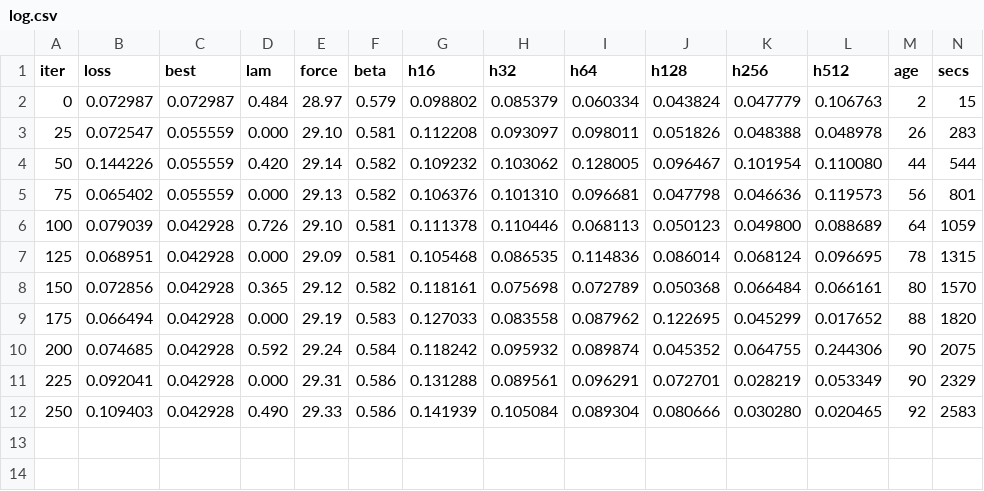
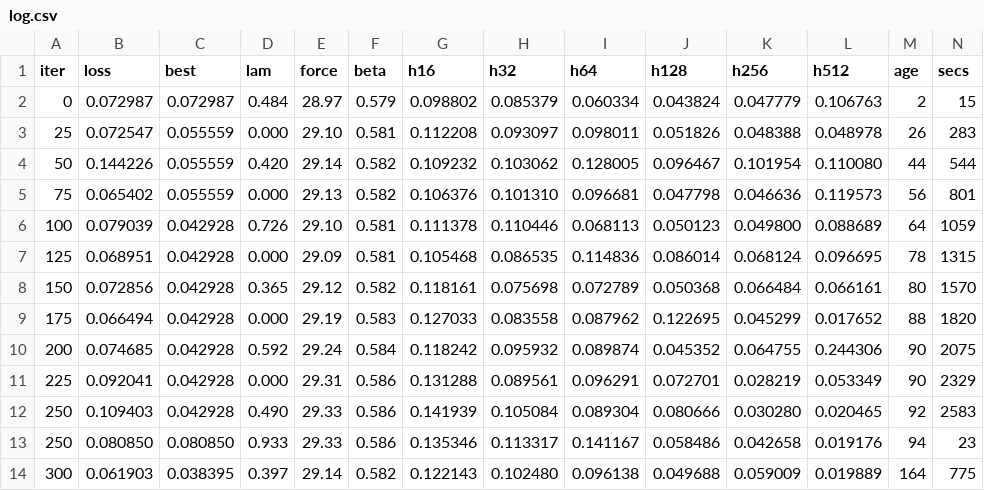
Before and after one commit to ichko/field-life, a CSV file: train/runs/hires2x/log.csv, drawn as a sheet.

```diff
--- a/train/runs/hires2x/log.csv
+++ b/train/runs/hires2x/log.csv
@@ -12 +12,3 @@ iter,loss,best,lam,force,beta,h16,h32,h64,h128,h256,h512,age,secs
 250,0.109403,0.042928,0.490,29.33,0.586,0.141939,0.105084,0.089304,0.080666,0.030280,0.020465,92,2583
+250,0.080850,0.080850,0.933,29.33,0.586,0.135346,0.113317,0.141167,0.058486,0.042658,0.019176,94,23
+300,0.061903,0.038395,0.397,29.14,0.582,0.122143,0.102480,0.096138,0.049688,0.059009,0.019889,164,775
```
Also changed, not shown: 2 other files.
